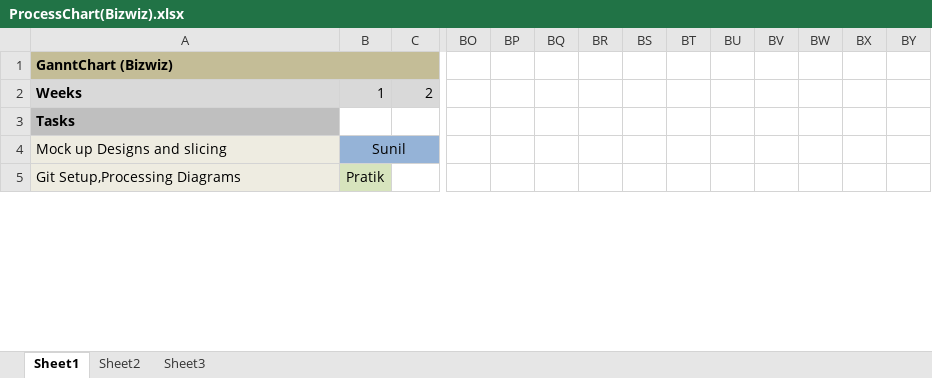
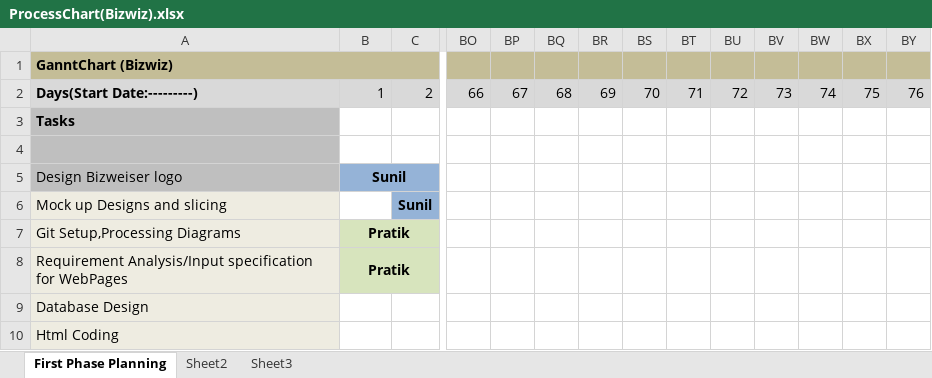
Before and after one commit to mystified7545/BizWiz, an Excel workbook: DOCS/ProcessChart(Bizwiz).xlsx, sheet First Phase Planning, drawn as a sheet; only a part is shown, gaps mark what is left out; values as stored, in another font and other column widths than the file's, no borders; removed rows and columns are numbered as before the commit, all else as after; rows hold the shown columns only; the diff covers the shown part only; the diff names each change by its address in the sheet, - before the commit and + after, or states it on an @@ line.

Commit message:
Gannt chart updated
updated Gannt chart with changes in timeline for subtasks. Also added
couple of new tasks

```diff
--- a/DOCS/ProcessChart(Bizwiz).xlsx (sheet First Phase Planning)
+++ b/DOCS/ProcessChart(Bizwiz).xlsx (sheet First Phase Planning)
-sheet tab: Sheet1
+sheet tab: First Phase Planning
-BO1:BY1 fill: none
+BO1:BY1 fill: #C4BD97
-A2: Weeks
+A2: Days(Start Date:---------)
-BO2: (empty)
+BO2: 66
-BO2:BY2 fill: none
+BO2:BY2 fill: #D9D9D9
-BP2: (empty)
+BP2: 67
-BQ2: (empty)
+BQ2: 68
-BR2: (empty)
+BR2: 69
-BS2: (empty)
+BS2: 70
-BT2: (empty)
+BT2: 71
-BU2: (empty)
+BU2: 72
-BV2: (empty)
+BV2: 73
-BW2: (empty)
+BW2: 74
-BX2: (empty)
+BX2: 75
-BY2: (empty)
+BY2: 76
+row 4: (empty)
+row 5: Design Bizweiser logo | Sunil
-B6: Sunil
+B6: (empty)
-B6 fill: #95B3D7
+B6 fill: none
-B4:D4 merged
-C6: (empty)
+C6: Sunil
+C6:K6 merged
-B7 bold: off
+B7 bold: on
+B7:Q7 merged
-C7 fill: none
+C7 fill: #D7E4BD
-C5:BN5 merged
+row 8: Requirement Analysis/Input specification for WebPages | Pratik
+row 9: Database Design
+row 10: Html Coding
```
Also changed, not shown: 1 added row, 1 removed row, 25 edited cells, cell formats and merged cells elsewhere in this sheet.
